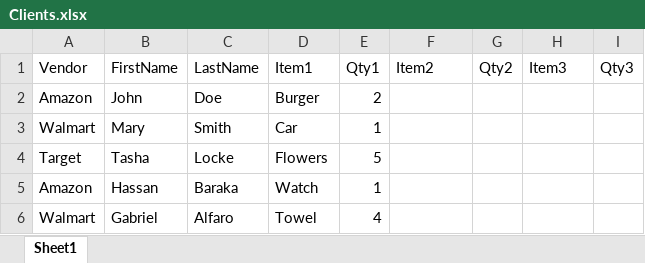
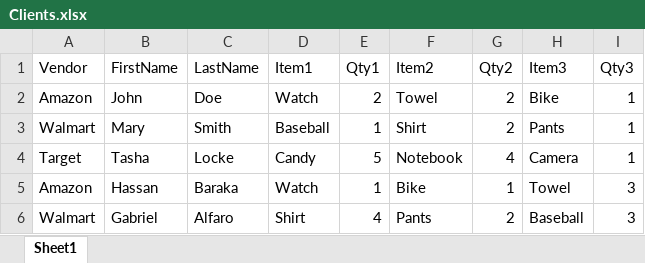
Before and after one commit to 210927-Reston-UiPath/Baraka_H-P0, an Excel workbook: Clients.xlsx, sheet Sheet1, drawn as a sheet; values as stored, in another font and other column widths than the file's, no borders; the diff names each change by its address in the sheet, - before the commit and + after, or states it on an @@ line.

```diff
--- a/Clients.xlsx (sheet Sheet1)
+++ b/Clients.xlsx (sheet Sheet1)
-D2 (Item1): Burger
+D2 (Item1): Watch
-F2 (Item2): (empty)
+F2 (Item2): Towel
-G2:G3 (Qty2): (empty)
+G2:G3 (Qty2): 2
-H2 (Item3): (empty)
+H2 (Item3): Bike
-I2:I4 (Qty3): (empty)
+I2:I4 (Qty3): 1
-D3 (Item1): Car
+D3 (Item1): Baseball
-F3 (Item2): (empty)
+F3 (Item2): Shirt
-H3 (Item3): (empty)
+H3 (Item3): Pants
-D4 (Item1): Flowers
+D4 (Item1): Candy
-F4 (Item2): (empty)
+F4 (Item2): Notebook
-G4 (Qty2): (empty)
+G4 (Qty2): 4
-H4 (Item3): (empty)
+H4 (Item3): Camera
-F5 (Item2): (empty)
+F5 (Item2): Bike
-G5 (Qty2): (empty)
+G5 (Qty2): 1
-H5 (Item3): (empty)
+H5 (Item3): Towel
-I5:I6 (Qty3): (empty)
+I5:I6 (Qty3): 3
-D6 (Item1): Towel
+D6 (Item1): Shirt
-F6 (Item2): (empty)
+F6 (Item2): Pants
-G6 (Qty2): (empty)
+G6 (Qty2): 2
-H6 (Item3): (empty)
+H6 (Item3): Baseball
```
Also changed, not shown: Expense.xlsx, Vendors.xlsx, 3 other files.
